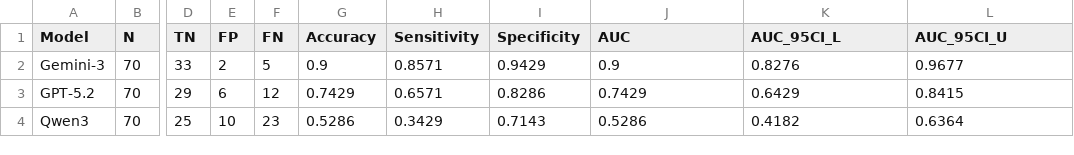
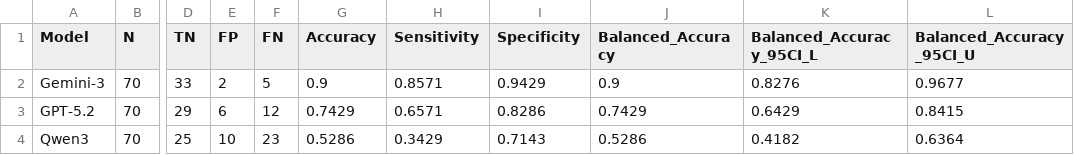
Before and after one commit to dentistfrankchen/condyle-project, a CSV file: 04/external_validation_model_performance.csv, drawn as a sheet; only a part is shown, gaps mark what is left out; the diff names each change by its address in the sheet, - before the commit and + after, or states it on an @@ line.

```diff
--- a/04/external_validation_model_performance.csv
+++ b/04/external_validation_model_performance.csv
-J1: AUC
+J1: Balanced_Accuracy
-K1: AUC_95CI_L
+K1: Balanced_Accuracy_95CI_L
-L1: AUC_95CI_U
+L1: Balanced_Accuracy_95CI_U
```
Also changed, not shown: 04/Table 1.csv, 04/internal_validation_model_performance.csv, 3 other files.
